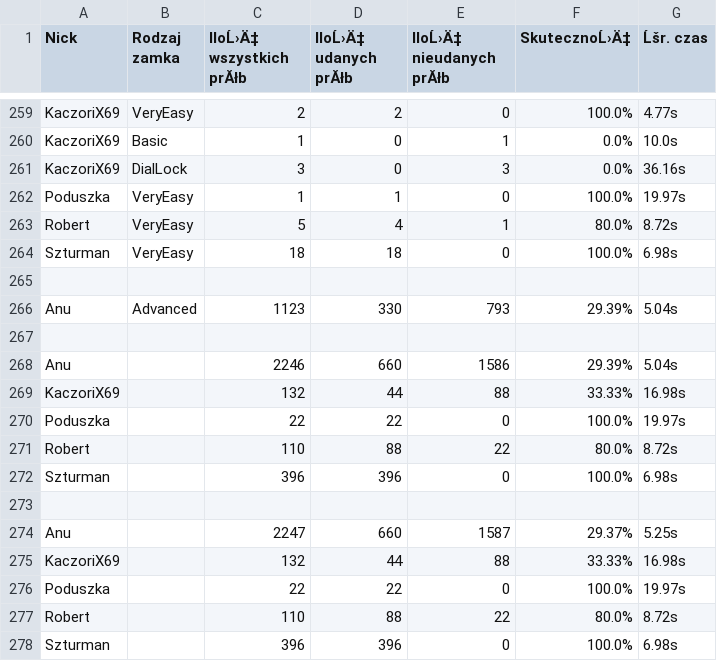
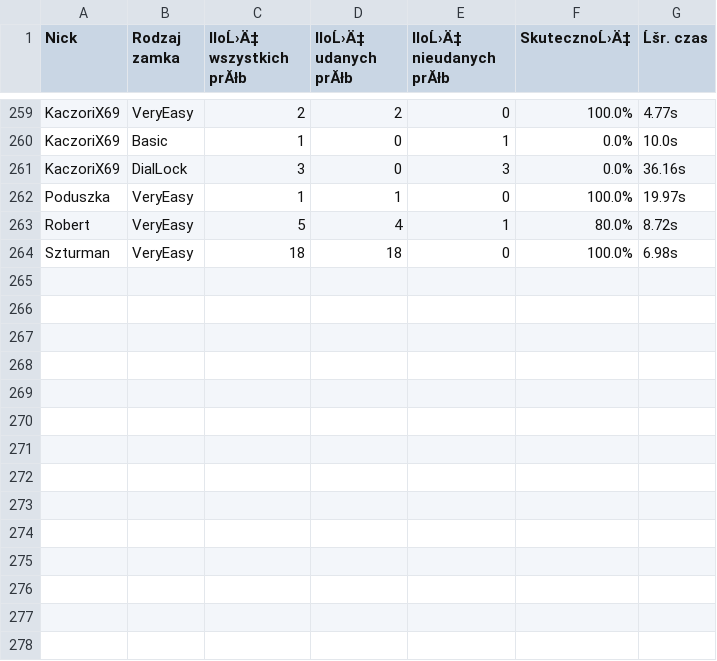
Before and after one commit to Spamownia/LockPick, a CSV file: logi.csv, drawn as a sheet; only a part is shown, gaps mark what is left out; the diff names each change by its address in the sheet, - before the commit and + after, or states it on an @@ line.

Commit message:
Update logi.csv

```diff
--- a/logi.csv
+++ b/logi.csv
-row 265: (empty)
-row 266: Anu | Advanced | 1123 | 330 | 793 | 29.39% | 5.04s
-row 267: (empty)
-row 268: Anu |  | 2246 | 660 | 1586 | 29.39% | 5.04s
-row 269: KaczoriX69 |  | 132 | 44 | 88 | 33.33% | 16.98s
-row 270: Poduszka |  | 22 | 22 | 0 | 100.0% | 19.97s
-row 271: Robert |  | 110 | 88 | 22 | 80.0% | 8.72s
-row 272: Szturman |  | 396 | 396 | 0 | 100.0% | 6.98s
-row 273: (empty)
-row 274: Anu |  | 2247 | 660 | 1587 | 29.37% | 5.25s
-row 275: KaczoriX69 |  | 132 | 44 | 88 | 33.33% | 16.98s
-row 276: Poduszka |  | 22 | 22 | 0 | 100.0% | 19.97s
-row 277: Robert |  | 110 | 88 | 22 | 80.0% | 8.72s
-row 278: Szturman |  | 396 | 396 | 0 | 100.0% | 6.98s
```
